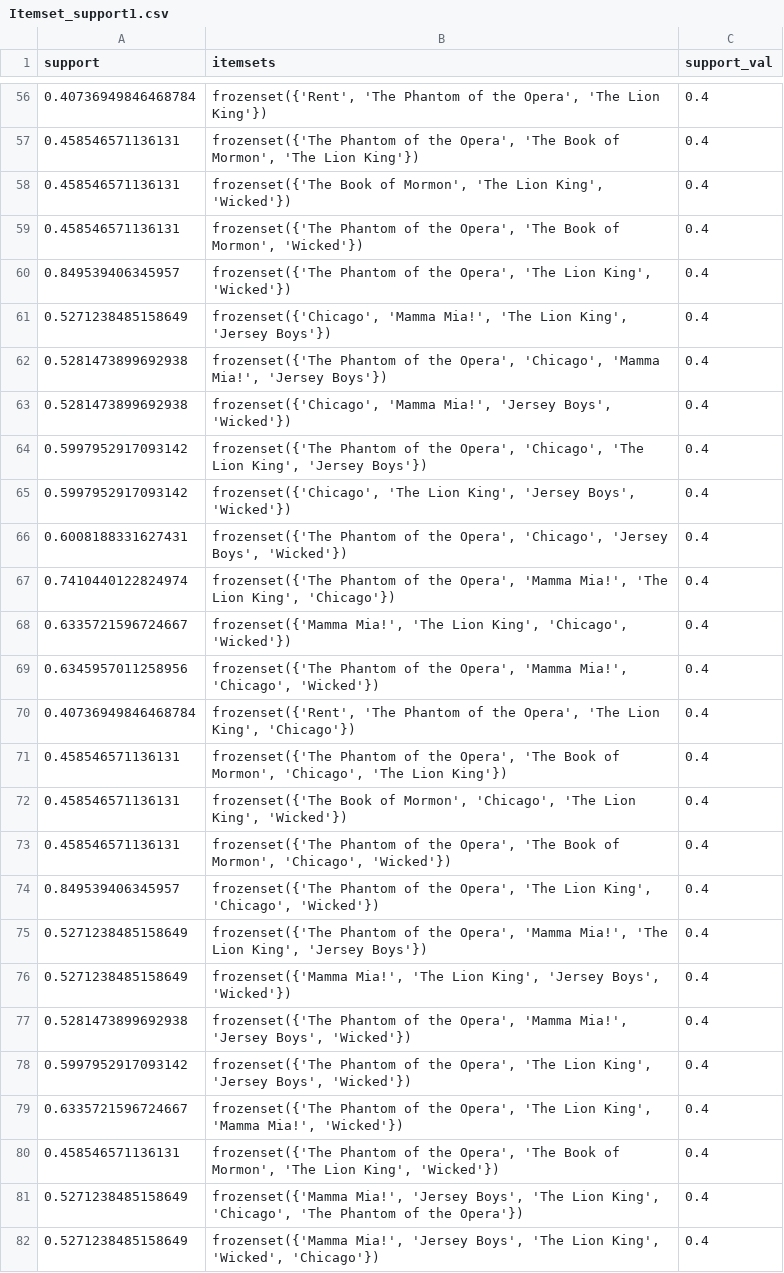
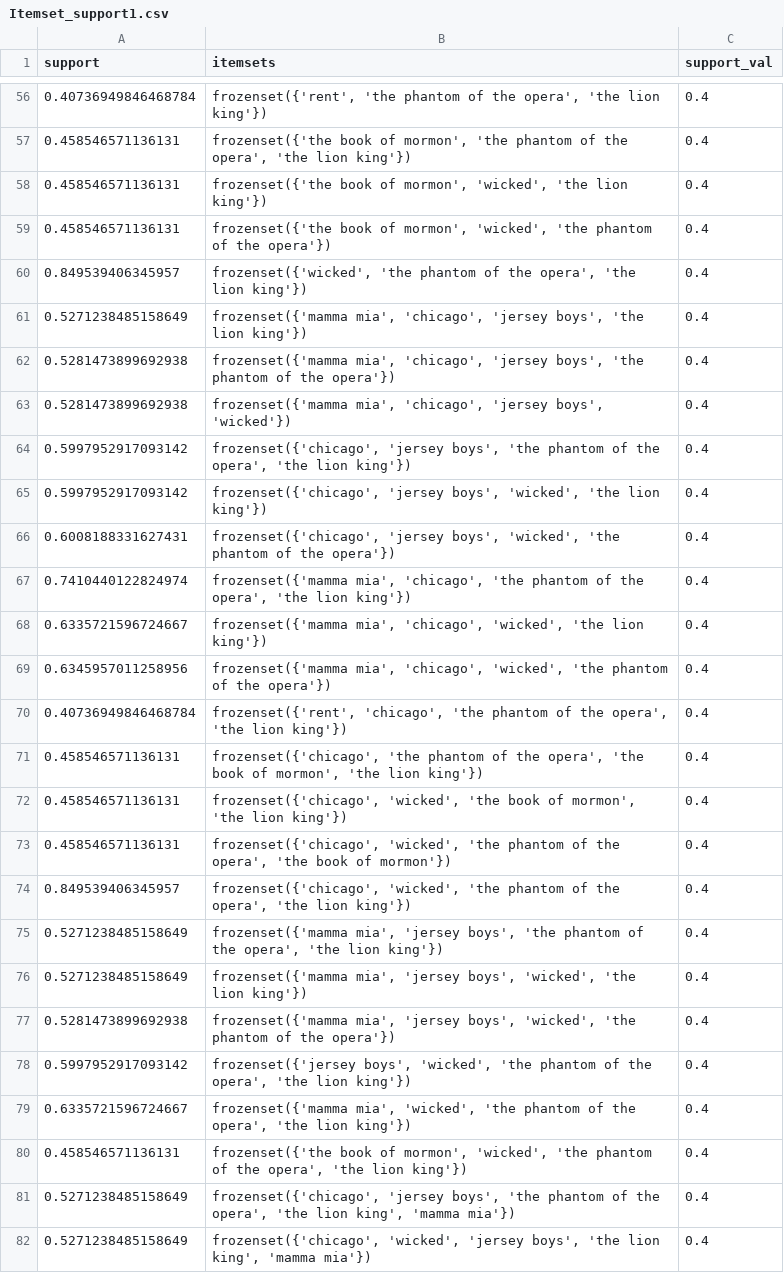
Before and after one commit to yyyyyokoko/broadway-data-analysis, a CSV file: Part2/Itemset_support1.csv, drawn as a sheet; only a part is shown, gaps mark what is left out; the diff covers the shown part only.

```diff
--- a/Part2/Itemset_support1.csv
+++ b/Part2/Itemset_support1.csv
@@ -56,27 +56,27 @@ support,itemsets,support_val
-0.40736949846468784,"frozenset({'Rent', 'The Phantom of the Opera', 'The Lion King'})",0.4
-0.458546571136131,"frozenset({'The Phantom of the Opera', 'The Book of Mormon', 'The Lion King'})",0.4
-0.458546571136131,"frozenset({'The Book of Mormon', 'The Lion King', 'Wicked'})",0.4
-0.458546571136131,"frozenset({'The Phantom of the Opera', 'The Book of Mormon', 'Wicked'})",0.4
-0.849539406345957,"frozenset({'The Phantom of the Opera', 'The Lion King', 'Wicked'})",0.4
-0.5271238485158649,"frozenset({'Chicago', 'Mamma Mia!', 'The Lion King', 'Jersey Boys'})",0.4
-0.5281473899692938,"frozenset({'The Phantom of the Opera', 'Chicago', 'Mamma Mia!', 'Jersey Boys'})",0.4
-0.5281473899692938,"frozenset({'Chicago', 'Mamma Mia!', 'Jersey Boys', 'Wicked'})",0.4
-0.5997952917093142,"frozenset({'The Phantom of the Opera', 'Chicago', 'The Lion King', 'Jersey Boys'})",0.4
-0.5997952917093142,"frozenset({'Chicago', 'The Lion King', 'Jersey Boys', 'Wicked'})",0.4
-0.6008188331627431,"frozenset({'The Phantom of the Opera', 'Chicago', 'Jersey Boys', 'Wicked'})",0.4
-0.7410440122824974,"frozenset({'The Phantom of the Opera', 'Mamma Mia!', 'The Lion King', 'Chicago'})",0.4
-0.6335721596724667,"frozenset({'Mamma Mia!', 'The Lion King', 'Chicago', 'Wicked'})",0.4
-0.6345957011258956,"frozenset({'The Phantom of the Opera', 'Mamma Mia!', 'Chicago', 'Wicked'})",0.4
-0.40736949846468784,"frozenset({'Rent', 'The Phantom of the Opera', 'The Lion King', 'Chicago'})",0.4
-0.458546571136131,"frozenset({'The Phantom of the Opera', 'The Book of Mormon', 'Chicago', 'The Lion King'})",0.4
-0.458546571136131,"frozenset({'The Book of Mormon', 'Chicago', 'The Lion King', 'Wicked'})",0.4
-0.458546571136131,"frozenset({'The Phantom of the Opera', 'The Book of Mormon', 'Chicago', 'Wicked'})",0.4
-0.849539406345957,"frozenset({'The Phantom of the Opera', 'The Lion King', 'Chicago', 'Wicked'})",0.4
-0.5271238485158649,"frozenset({'The Phantom of the Opera', 'Mamma Mia!', 'The Lion King', 'Jersey Boys'})",0.4
-0.5271238485158649,"frozenset({'Mamma Mia!', 'The Lion King', 'Jersey Boys', 'Wicked'})",0.4
-0.5281473899692938,"frozenset({'The Phantom of the Opera', 'Mamma Mia!', 'Jersey Boys', 'Wicked'})",0.4
-0.5997952917093142,"frozenset({'The Phantom of the Opera', 'The Lion King', 'Jersey Boys', 'Wicked'})",0.4
-0.6335721596724667,"frozenset({'The Phantom of the Opera', 'The Lion King', 'Mamma Mia!', 'Wicked'})",0.4
-0.458546571136131,"frozenset({'The Phantom of the Opera', 'The Book of Mormon', 'The Lion King', 'Wicked'})",0.4
-0.5271238485158649,"frozenset({'Mamma Mia!', 'Jersey Boys', 'The Lion King', 'Chicago', 'The Phantom of the Opera'})",0.4
-0.5271238485158649,"frozenset({'Mamma Mia!', 'Jersey Boys', 'The Lion King', 'Wicked', 'Chicago'})",0.4
+0.40736949846468784,"frozenset({'rent', 'the phantom of the opera', 'the lion king'})",0.4
+0.458546571136131,"frozenset({'the book of mormon', 'the phantom of the opera', 'the lion king'})",0.4
+0.458546571136131,"frozenset({'the book of mormon', 'wicked', 'the lion king'})",0.4
+0.458546571136131,"frozenset({'the book of mormon', 'wicked', 'the phantom of the opera'})",0.4
+0.849539406345957,"frozenset({'wicked', 'the phantom of the opera', 'the lion king'})",0.4
+0.5271238485158649,"frozenset({'mamma mia', 'chicago', 'jersey boys', 'the lion king'})",0.4
+0.5281473899692938,"frozenset({'mamma mia', 'chicago', 'jersey boys', 'the phantom of the opera'})",0.4
+0.5281473899692938,"frozenset({'mamma mia', 'chicago', 'jersey boys', 'wicked'})",0.4
+0.5997952917093142,"frozenset({'chicago', 'jersey boys', 'the phantom of the opera', 'the lion king'})",0.4
+0.5997952917093142,"frozenset({'chicago', 'jersey boys', 'wicked', 'the lion king'})",0.4
+0.6008188331627431,"frozenset({'chicago', 'jersey boys', 'wicked', 'the phantom of the opera'})",0.4
+0.7410440122824974,"frozenset({'mamma mia', 'chicago', 'the phantom of the opera', 'the lion king'})",0.4
+0.6335721596724667,"frozenset({'mamma mia', 'chicago', 'wicked', 'the lion king'})",0.4
+0.6345957011258956,"frozenset({'mamma mia', 'chicago', 'wicked', 'the phantom of the opera'})",0.4
+0.40736949846468784,"frozenset({'rent', 'chicago', 'the phantom of the opera', 'the lion king'})",0.4
+0.458546571136131,"frozenset({'chicago', 'the phantom of the opera', 'the book of mormon', 'the lion king'})",0.4
+0.458546571136131,"frozenset({'chicago', 'wicked', 'the book of mormon', 'the lion king'})",0.4
+0.458546571136131,"frozenset({'chicago', 'wicked', 'the phantom of the opera', 'the book of mormon'})",0.4
+0.849539406345957,"frozenset({'chicago', 'wicked', 'the phantom of the opera', 'the lion king'})",0.4
+0.5271238485158649,"frozenset({'mamma mia', 'jersey boys', 'the phantom of the opera', 'the lion king'})",0.4
+0.5271238485158649,"frozenset({'mamma mia', 'jersey boys', 'wicked', 'the lion king'})",0.4
+0.5281473899692938,"frozenset({'mamma mia', 'jersey boys', 'wicked', 'the phantom of the opera'})",0.4
+0.5997952917093142,"frozenset({'jersey boys', 'wicked', 'the phantom of the opera', 'the lion king'})",0.4
+0.6335721596724667,"frozenset({'mamma mia', 'wicked', 'the phantom of the opera', 'the lion king'})",0.4
+0.458546571136131,"frozenset({'the book of mormon', 'wicked', 'the phantom of the opera', 'the lion king'})",0.4
+0.5271238485158649,"frozenset({'chicago', 'jersey boys', 'the phantom of the opera', 'the lion king', 'mamma mia'})",0.4
+0.5271238485158649,"frozenset({'chicago', 'wicked', 'jersey boys', 'the lion king', 'mamma mia'})",0.4
```
Also changed, not shown: 114 edited cells elsewhere in this file, Part2/Itemset_confidence0.csv, Part2/Itemset_confidence1.csv, 5 other files.
